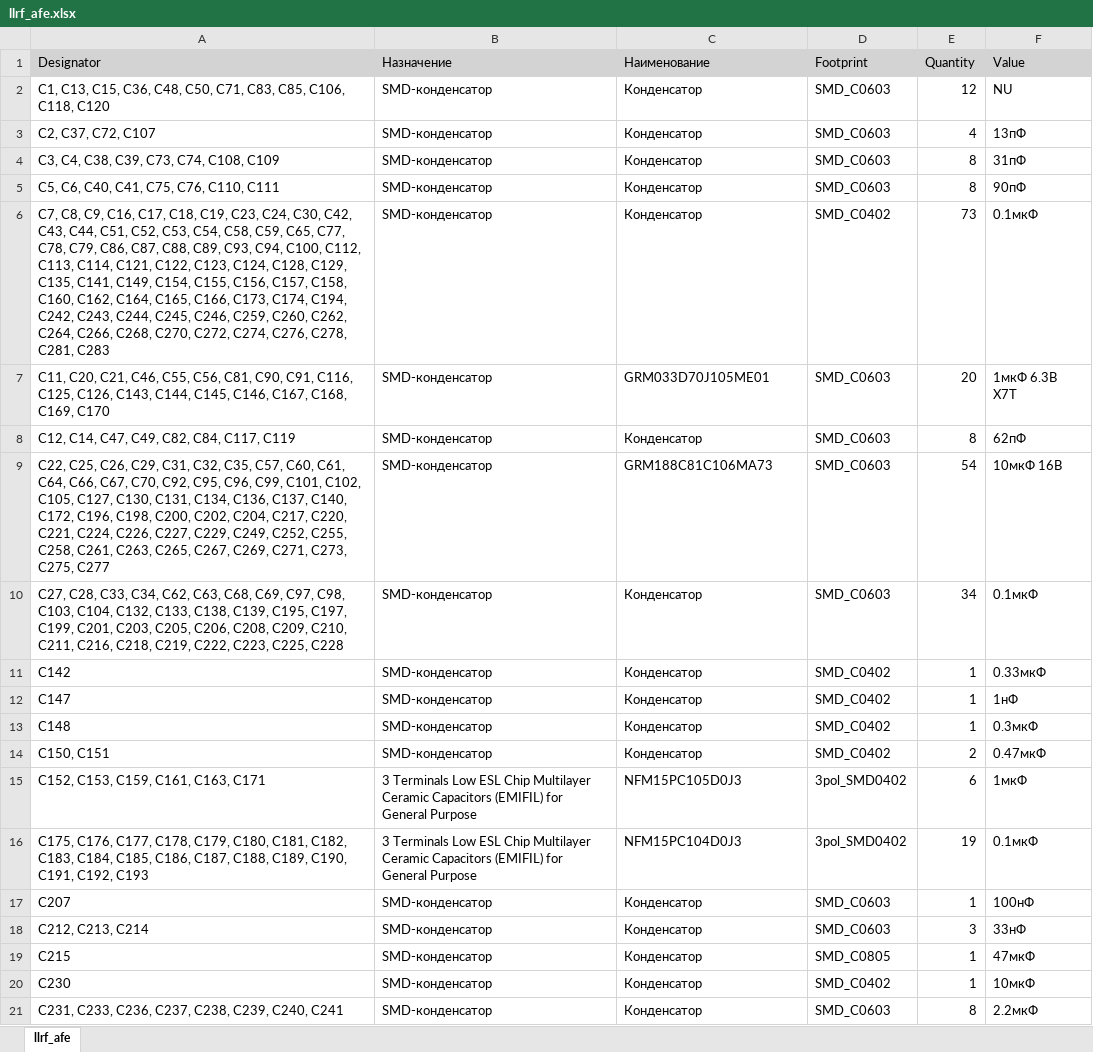
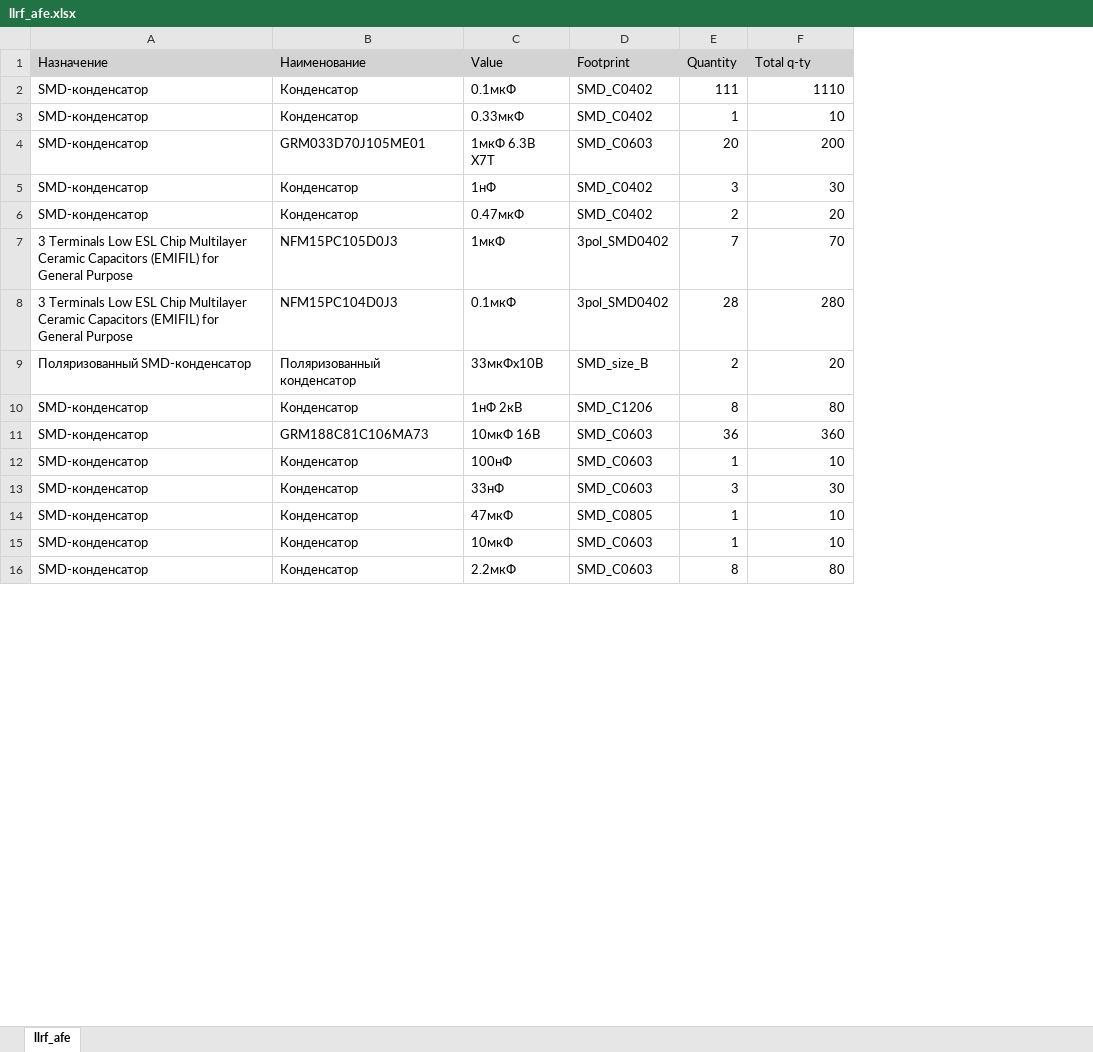
Before and after one commit to a-styuf/llrf_afe_pcb, an Excel workbook: Project Outputs for llrf_afe/BOM/llrf_afe.xlsx, sheet llrf_afe, drawn as a sheet; only a part is shown; values as stored, in another font and other column widths than the file's, no borders; removed rows and columns are numbered as before the commit, all else as after; the diff covers the shown part only; the diff names each change by its address in the sheet, - before the commit and + after, or states it on an @@ line.

```diff
--- a/Project Outputs for llrf_afe/BOM/llrf_afe.xlsx (sheet llrf_afe)
+++ b/Project Outputs for llrf_afe/BOM/llrf_afe.xlsx (sheet llrf_afe)
-column A (Designator), row 3: C2, C37, C72, C107; rows 6-7: C7, C8, C9, C16, C17, C18, C19, C23, C24, C30, C42, C43, C44, C51, C52, C53, C54, C58, C59, C65, C77, C78, C79, C86, C87, C88, C89, C93, C94, C100, C112, C113, C114, C121, C122, C123, C124, C128, C129, C135, C141, C149, C154, C155, C156, C157, C158, C160, C162, C164, C165, C166, C173, C174, C194, C242, C243, C244, C245, C246, C259, C260, C262, C264, C266, C268, C270, C272, C274, C276, C278, C281, C283 | C11, C20, C21, C46, C55, C56, C81, C90, C91, C116, C125, C126, C143, C144, C145, C146, C167, C168, C169, C170; rows 13-21: C148 | C150, C151 | C152, C153, C159, C161, C163, C171 | C175, C176, C177, C178, C179, C180, C181, C182, C183, C184, C185, C186, C187, C188, C189, C190, C191, C192, C193 | C207 | C212, C213, C214 | C215 | C230 | C231, C233, C236, C237, C238, C239, C240, C241
+column C (Value), rows 2-8: 0.1мкФ | 0.33мкФ | 1мкФ 6.3В X7T | 1нФ | 0.47мкФ | 1мкФ | 0.1мкФ; rows 12-16: 100нФ | 33нФ | 47мкФ | 10мкФ | 2.2мкФ
-F1: Value
+F1: Total q-ty
-row 2: C1, C13, C15, C36, C48, C50, C71, C83, C85, C106, C118, C120 | SMD-конденсатор | Конденсатор | SMD_C0603 | 12 | NU
-D2 (Footprint): SMD_C0603
+D2 (Footprint): SMD_C0402
-E2 (Quantity): 4
+E2 (Quantity): 111
-F2 (Total q-ty): 13пФ
+F2 (Total q-ty): 1110
-row 4: C3, C4, C38, C39, C73, C74, C108, C109 | SMD-конденсатор | Конденсатор | SMD_C0603 | 8 | 31пФ
-row 5: C5, C6, C40, C41, C75, C76, C110, C111 | SMD-конденсатор | Конденсатор | SMD_C0603 | 8 | 90пФ
-E3 (Quantity): 73
+E3 (Quantity): 1
-F3 (Total q-ty): 0.1мкФ
+F3 (Total q-ty): 10
-F4 (Total q-ty): 1мкФ 6.3В X7T
+F4 (Total q-ty): 200
-row 8: C12, C14, C47, C49, C82, C84, C117, C119 | SMD-конденсатор | Конденсатор | SMD_C0603 | 8 | 62пФ
-row 9: C22, C25, C26, C29, C31, C32, C35, C57, C60, C61, C64, C66, C67, C70, C92, C95, C96, C99, C101, C102, C105, C127, C130, C131, C134, C136, C137, C140, C172, C196, C198, C200, C202, C204, C217, C220, C221, C224, C226, C227, C229, C249, C252, C255, C258, C261, C263, C265, C267, C269, C271, C273, C275, C277 | SMD-конденсатор | GRM188C81C106MA73 | SMD_C0603 | 54 | 10мкФ 16В
-row 10: C27, C28, C33, C34, C62, C63, C68, C69, C97, C98, C103, C104, C132, C133, C138, C139, C195, C197, C199, C201, C203, C205, C206, C208, C209, C210, C211, C216, C218, C219, C222, C223, C225, C228 | SMD-конденсатор | Конденсатор | SMD_C0603 | 34 | 0.1мкФ
-row 11: C142 | SMD-конденсатор | Конденсатор | SMD_C0402 | 1 | 0.33мкФ
-row 12: C147 | SMD-конденсатор | Конденсатор | SMD_C0402 | 1 | 1нФ
-E5 (Quantity): 1
+E5 (Quantity): 3
-F5 (Total q-ty): 0.3мкФ
+F5 (Total q-ty): 30
-F6 (Total q-ty): 0.47мкФ
+F6 (Total q-ty): 20
-E7 (Quantity): 6
+E7 (Quantity): 7
-F7 (Total q-ty): 1мкФ
+F7 (Total q-ty): 70
-E8 (Quantity): 19
+E8 (Quantity): 28
-F8 (Total q-ty): 0.1мкФ
+F8 (Total q-ty): 280
+row 9: Поляризованный SMD-конденсатор | Поляризованный конденсатор | 33мкФх10В | SMD_size_B | 2 | 20
+row 10: SMD-конденсатор | Конденсатор | 1нФ 2кВ | SMD_C1206 | 8 | 80
+row 11: SMD-конденсатор | GRM188C81C106MA73 | 10мкФ 16В | SMD_C0603 | 36 | 360
-F12 (Total q-ty): 100нФ
+F12 (Total q-ty): 10
-F13 (Total q-ty): 33нФ
+F13 (Total q-ty): 30
-F14 (Total q-ty): 47мкФ
+F14 (Total q-ty): 10
-D15 (Footprint): SMD_C0402
+D15 (Footprint): SMD_C0603
-F15 (Total q-ty): 10мкФ
+F15 (Total q-ty): 10
-F16 (Total q-ty): 2.2мкФ
+F16 (Total q-ty): 80
```
Also changed, not shown: other rows of this sheet, 13 other files.
